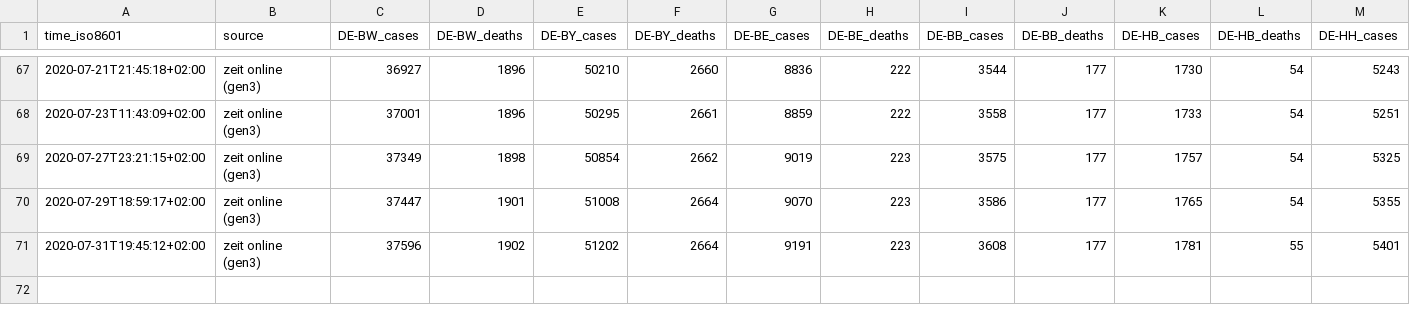
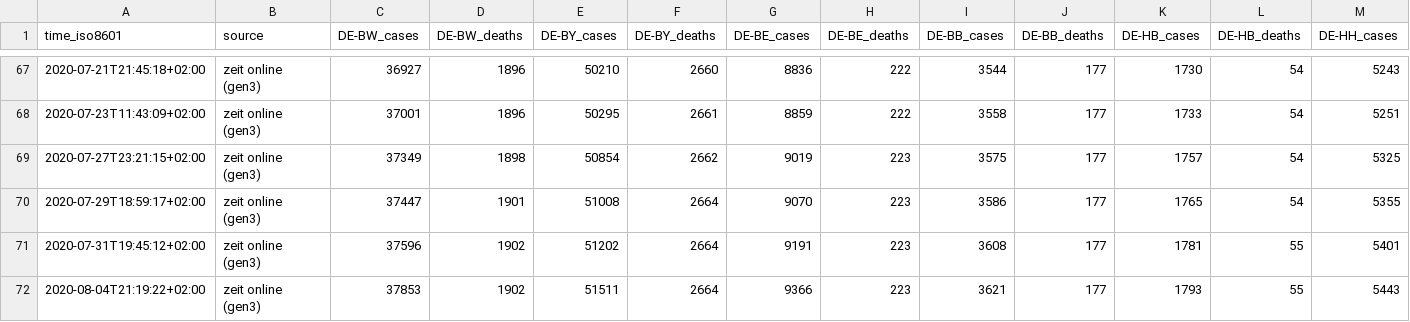
Before and after one commit to jgehrcke/covid-19-germany-gae, a CSV file: data.csv, drawn as a sheet; only a part is shown, gaps mark what is left out; rows hold the shown columns only; the diff names each change by its address in the sheet, - before the commit and + after, or states it on an @@ line.

Commit message:
data.csv: update 08-05

```diff
--- a/data.csv
+++ b/data.csv
+row 72: 2020-08-04T21:19:22+02:00 | zeit online (gen3) | 37853 | 1902 | 51511 | 2664 | 9366 | 223 | 3621 | 177 | 1793 | 55 | 5443
```
